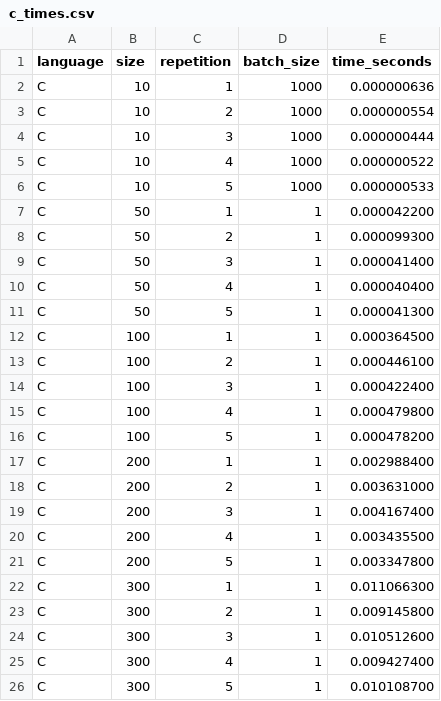
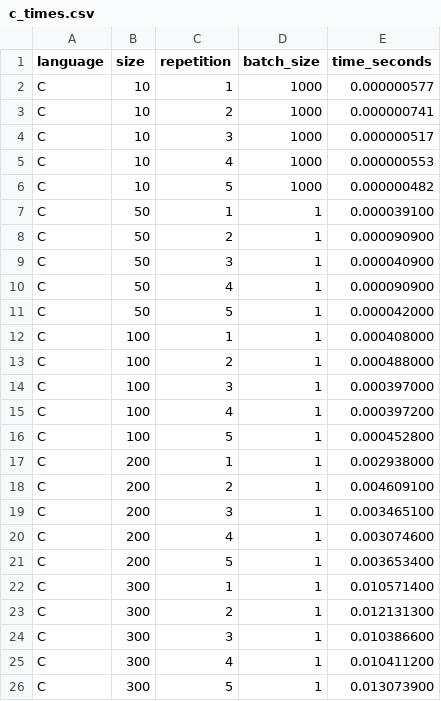
Before and after one commit to saracarri/matrix_multiplication, a CSV file: results/c_times.csv, drawn as a sheet.

```diff
--- a/results/c_times.csv
+++ b/results/c_times.csv
@@ -1,26 +1,26 @@
 language,size,repetition,batch_size,time_seconds
-C,10,1,1000,0.000000636
-C,10,2,1000,0.000000554
-C,10,3,1000,0.000000444
-C,10,4,1000,0.000000522
-C,10,5,1000,0.000000533
-C,50,1,1,0.000042200
-C,50,2,1,0.000099300
-C,50,3,1,0.000041400
-C,50,4,1,0.000040400
-C,50,5,1,0.000041300
-C,100,1,1,0.000364500
-C,100,2,1,0.000446100
-C,100,3,1,0.000422400
-C,100,4,1,0.000479800
-C,100,5,1,0.000478200
-C,200,1,1,0.002988400
-C,200,2,1,0.003631000
-C,200,3,1,0.004167400
-C,200,4,1,0.003435500
-C,200,5,1,0.003347800
-C,300,1,1,0.011066300
-C,300,2,1,0.009145800
-C,300,3,1,0.010512600
-C,300,4,1,0.009427400
-C,300,5,1,0.010108700
+C,10,1,1000,0.000000577
+C,10,2,1000,0.000000741
+C,10,3,1000,0.000000517
+C,10,4,1000,0.000000553
+C,10,5,1000,0.000000482
+C,50,1,1,0.000039100
+C,50,2,1,0.000090900
+C,50,3,1,0.000040900
+C,50,4,1,0.000090900
+C,50,5,1,0.000042000
+C,100,1,1,0.000408000
+C,100,2,1,0.000488000
+C,100,3,1,0.000397000
+C,100,4,1,0.000397200
+C,100,5,1,0.000452800
+C,200,1,1,0.002938000
+C,200,2,1,0.004609100
+C,200,3,1,0.003465100
+C,200,4,1,0.003074600
+C,200,5,1,0.003653400
+C,300,1,1,0.010571400
+C,300,2,1,0.012131300
+C,300,3,1,0.010386600
+C,300,4,1,0.010411200
+C,300,5,1,0.013073900
```
Also changed, not shown: 3 other files.
